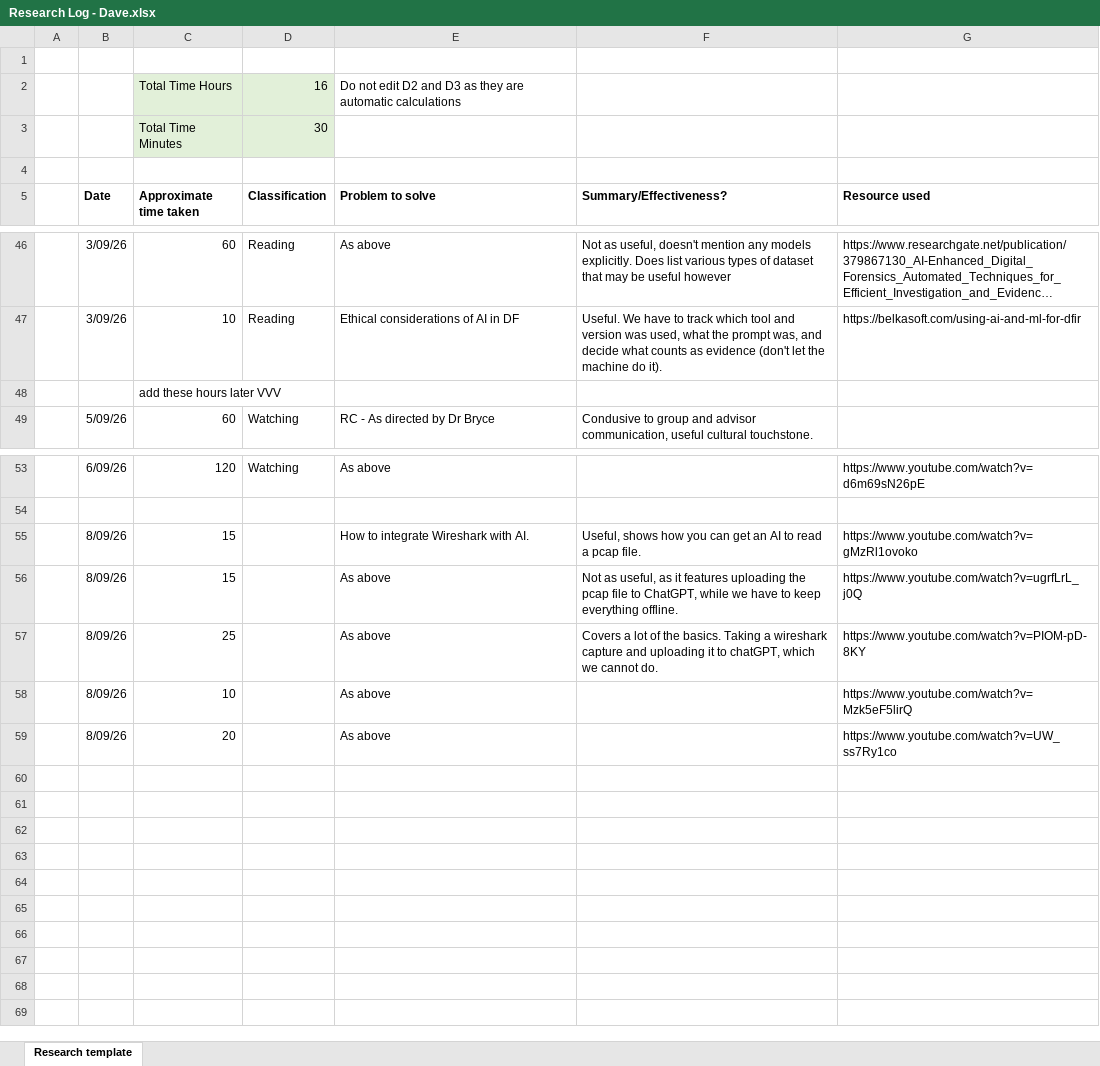
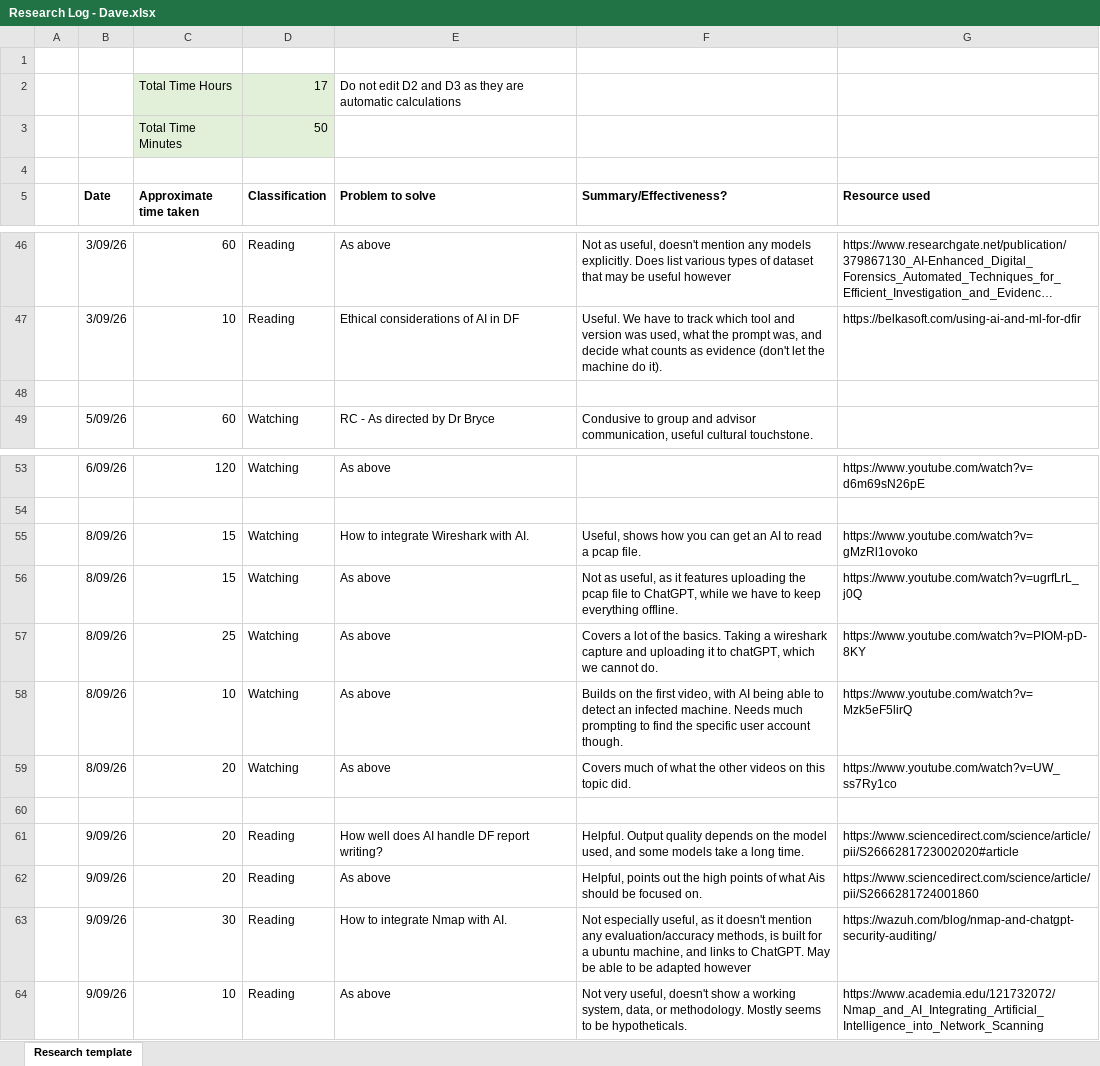
Before and after one commit to DavidSushames/BHB-Capstone, an Excel workbook: Research Logs/Dave/Research Log - Dave.xlsx, sheet Research template, drawn as a sheet; only a part is shown, gaps mark what is left out; long unchanged cells end in …; values as stored, in another font and other column widths than the file's, no borders; the diff names each change by its address in the sheet, - before the commit and + after, or states it on an @@ line.

```diff
--- a/Research Logs/Dave/Research Log - Dave.xlsx (sheet Research template)
+++ b/Research Logs/Dave/Research Log - Dave.xlsx (sheet Research template)
-D2 (Classification): 16
+D2 (Classification): 17
-D3 (Classification): 30
+D3 (Classification): 50
-C48 (Approximate time taken): add these hours later VVV
+C48 (Approximate time taken): (empty)
-D55:D59 (Classification): (empty)
+D55:D59 (Classification): Watching
-F58 (Summary/Effectiveness?): (empty)
+F58 (Summary/Effectiveness?): Builds on the first video, with AI being able to detect an infected machine. Needs much prompting to find the specific user account though.
-F59 (Summary/Effectiveness?): (empty)
+F59 (Summary/Effectiveness?): Covers much of what the other videos on this topic did.
+row 60: (empty)
+row 61:  | 9/09/26 | 20 | Reading | How well does AI handle DF report writing? | Helpful. Output quality depends on the model used, and some models take a long time. | https://www.sciencedirect.com/science/article/pii/S2666281723002020#article
+row 62:  | 9/09/26 | 20 | Reading | As above | Helpful, points out the high points of what Ais should be focused on. | https://www.sciencedirect.com/science/article/pii/S2666281724001860
+row 63:  | 9/09/26 | 30 | Reading | How to integrate Nmap with AI. | Not especially useful, as it doesn't mention any evaluation/accuracy methods, is built for a ubuntu machine, and links to ChatGPT. May be able to be adapted however | https://wazuh.com/blog/nmap-and-chatgpt-security-auditing/
+row 64:  | 9/09/26 | 10 | Reading | As above | Not very useful, doesn't show a working system, data, or methodology. Mostly seems to be hypotheticals. | https://www.academia.edu/121732072/Nmap_and_AI_Integrating_Artificial_Intelligence_into_Network_Scanning
```
Also changed, not shown: 2 other files.
